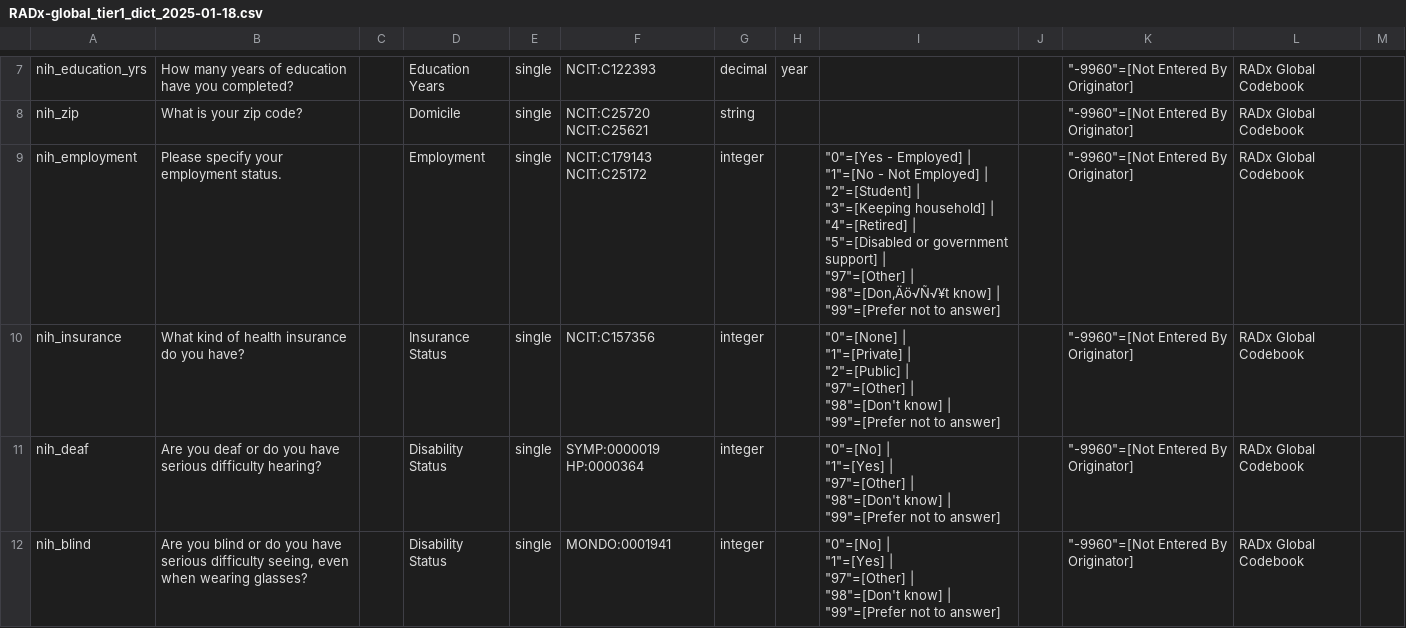
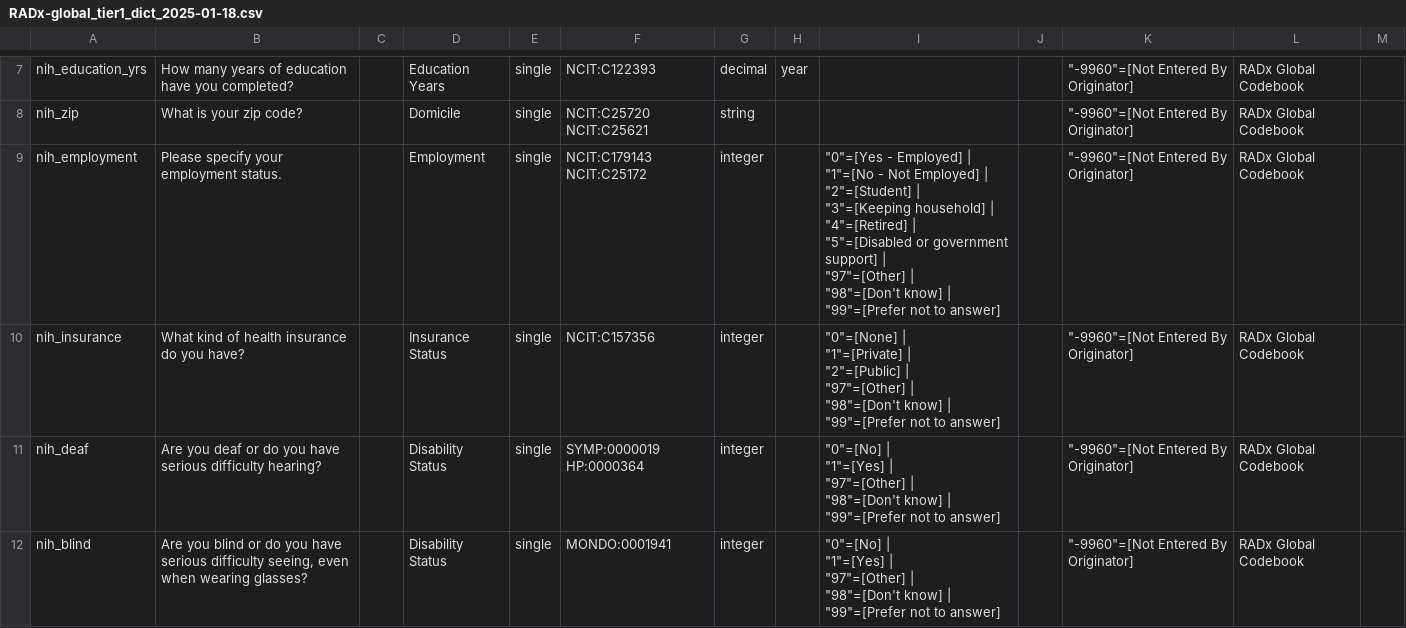
Before and after one commit to radxrad/common-data-elements, a CSV file: cdes/RADx-global_tier1_dict_2025-01-18.csv, drawn as a sheet; only a part is shown, gaps mark what is left out.

Commit message:
removed special character

```diff
--- a/cdes/RADx-global_tier1_dict_2025-01-18.csv
+++ b/cdes/RADx-global_tier1_dict_2025-01-18.csv
@@ -26,11 +26,11 @@ nih_education_yrs,How many years of education have you completed?,,Education Yea
 nih_zip,What is your zip code?,,Domicile,single,NCIT:C25720 NCIT:C25621,string,,,,"""-9960""=[Not Entered By Originator]",RADx Global Codebook,
-nih_employment,Please specify your employment status.,,Employment,single,NCIT:C179143 NCIT:C25172,integer,,"""0""=[Yes - Employed] |
-""1""=[No - Not Employed] |
-""2""=[Student] |
-""3""=[Keeping household] |
-""4""=[Retired] |
-""5""=[Disabled or government support] |
-""97""=[Other] |
-""98""=[Don‚Äö√Ñ√¥t know] |
-""99""=[Prefer not to answer]",,"""-9960""=[Not Entered By Originator]",RADx Global Codebook,
+nih_employment,Please specify your employment status.,,Employment,single,NCIT:C179143 NCIT:C25172,integer,,"""0""=[Yes - Employed] |
+""1""=[No - Not Employed] |
+""2""=[Student] |
+""3""=[Keeping household] |
+""4""=[Retired] |
+""5""=[Disabled or government support] |
+""97""=[Other] |
+""98""=[Don't know] |
+""99""=[Prefer not to answer]",,"""-9960""=[Not Entered By Originator]",RADx Global Codebook,
 nih_insurance,What kind of health insurance do you have?,,Insurance Status,single,NCIT:C157356,integer,,"""0""=[None] |
```
